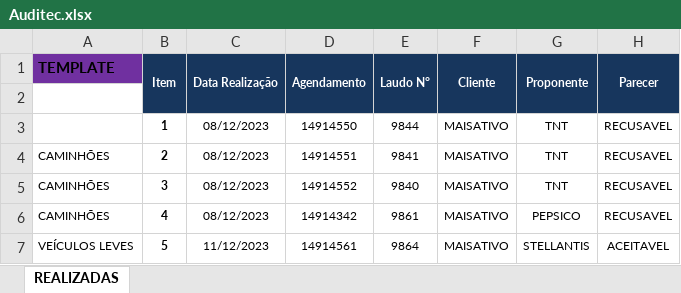
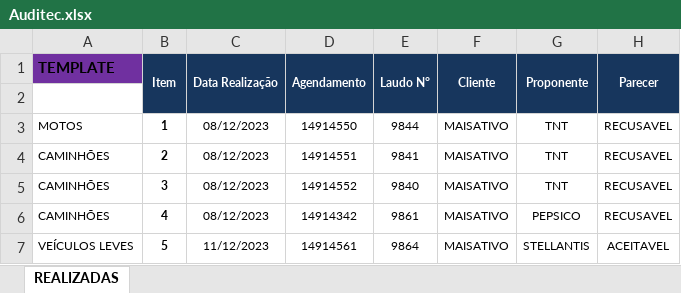
Before and after one commit to mmlcasag/ma_digitalization, an Excel workbook: services/auditec/input/Auditec.xlsx, sheet REALIZADAS, drawn as a sheet; only a part is shown; values as stored, in another font and other column widths than the file's, no borders; the diff names each change by its address in the sheet, - before the commit and + after, or states it on an @@ line.

Commit message:
Finished Motos

```diff
--- a/services/auditec/input/Auditec.xlsx (sheet REALIZADAS)
+++ b/services/auditec/input/Auditec.xlsx (sheet REALIZADAS)
-A3 (TEMPLATE): (empty)
+A3 (TEMPLATE): MOTOS
```
Also changed, not shown: 1 other file.
